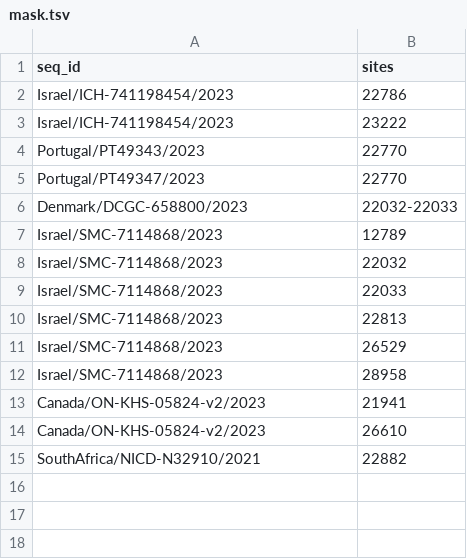
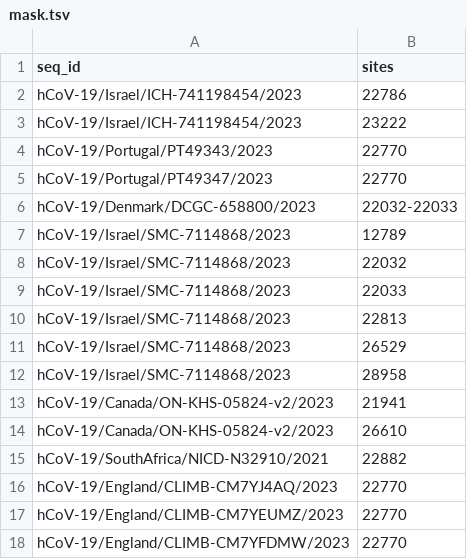
Before and after one commit to neherlab/BA286, a TSV file: config/mask.tsv, drawn as a sheet.

```diff
--- a/config/mask.tsv
+++ b/config/mask.tsv
@@ -1,15 +1,18 @@
 seq_id	sites
-Israel/ICH-741198454/2023	22786
-Israel/ICH-741198454/2023	23222
-Portugal/PT49343/2023	22770
-Portugal/PT49347/2023	22770
-Denmark/DCGC-658800/2023	22032-22033
-Israel/SMC-7114868/2023	12789
-Israel/SMC-7114868/2023	22032
-Israel/SMC-7114868/2023	22033
-Israel/SMC-7114868/2023	22813
-Israel/SMC-7114868/2023	26529
-Israel/SMC-7114868/2023	28958
-Canada/ON-KHS-05824-v2/2023	21941
-Canada/ON-KHS-05824-v2/2023	26610
-SouthAfrica/NICD-N32910/2021	22882
+hCoV-19/Israel/ICH-741198454/2023	22786
+hCoV-19/Israel/ICH-741198454/2023	23222
+hCoV-19/Portugal/PT49343/2023	22770
+hCoV-19/Portugal/PT49347/2023	22770
+hCoV-19/Denmark/DCGC-658800/2023	22032-22033
+hCoV-19/Israel/SMC-7114868/2023	12789
+hCoV-19/Israel/SMC-7114868/2023	22032
+hCoV-19/Israel/SMC-7114868/2023	22033
+hCoV-19/Israel/SMC-7114868/2023	22813
+hCoV-19/Israel/SMC-7114868/2023	26529
+hCoV-19/Israel/SMC-7114868/2023	28958
+hCoV-19/Canada/ON-KHS-05824-v2/2023	21941
+hCoV-19/Canada/ON-KHS-05824-v2/2023	26610
+hCoV-19/SouthAfrica/NICD-N32910/2021	22882
+hCoV-19/England/CLIMB-CM7YJ4AQ/2023	22770
+hCoV-19/England/CLIMB-CM7YEUMZ/2023	22770
+hCoV-19/England/CLIMB-CM7YFDMW/2023	22770
```
Also changed, not shown: 3 other files.
